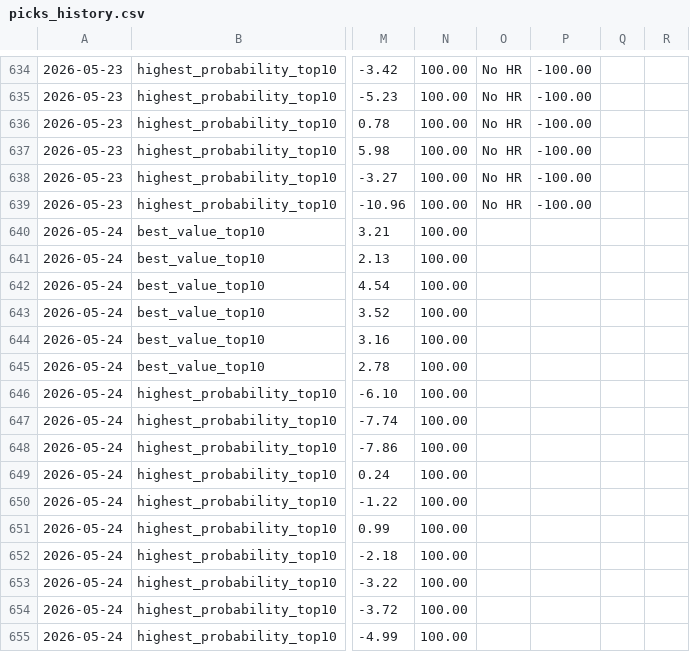
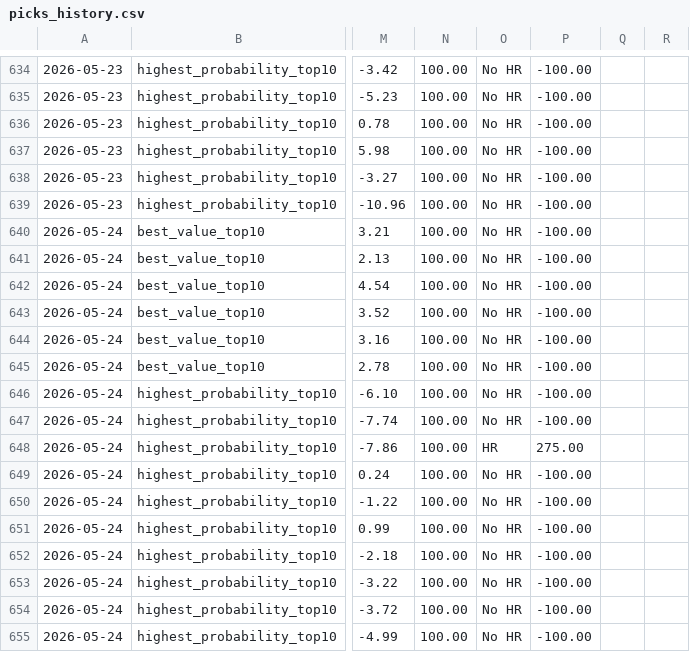
Before and after one commit to justinloo12/weight-room-hero-sim, a CSV file: picks_history.csv, drawn as a sheet; only a part is shown, gaps mark what is left out; the diff names each change by its address in the sheet, - before the commit and + after, or states it on an @@ line.

```diff
--- a/picks_history.csv
+++ b/picks_history.csv
-O640:O647: (empty)
+O640:O647: No HR
-P640:P647: (empty)
+P640:P647: -100.00
-O648: (empty)
+O648: HR
-P648: (empty)
+P648: 275.00
-O649:O655: (empty)
+O649:O655: No HR
-P649:P655: (empty)
+P649:P655: -100.00
```
Also changed, not shown: 1 other file.
